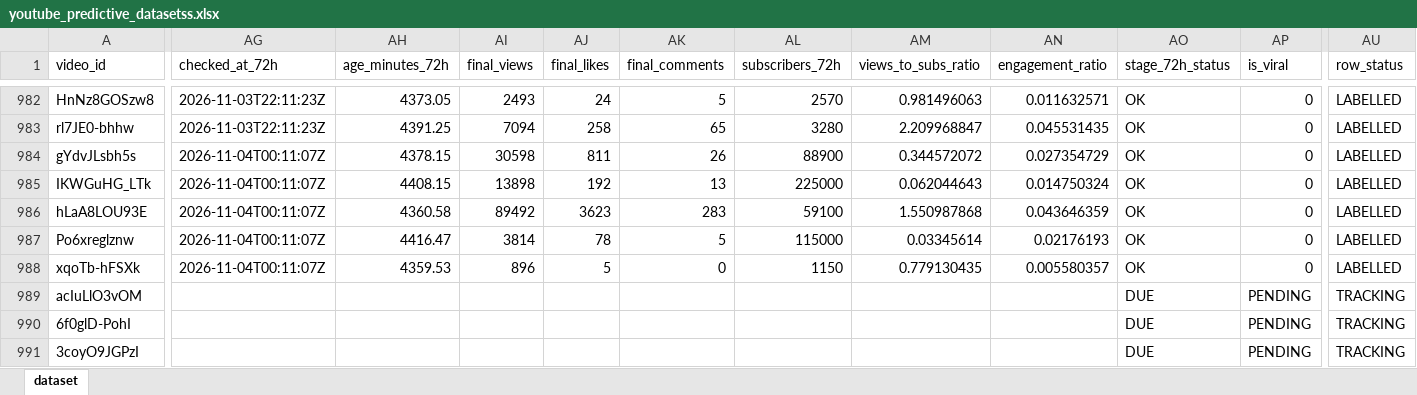
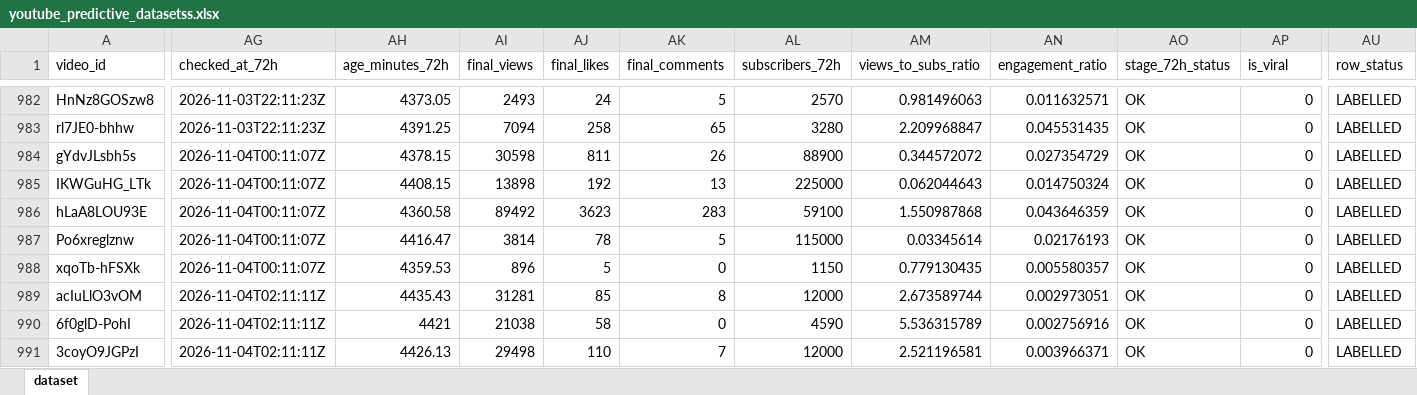
Before and after one commit to stamatis02/Bachelor-Thesislast, an Excel workbook: youtube_predictive_datasetss.xlsx, sheet dataset, drawn as a sheet; only a part is shown, gaps mark what is left out; values as stored, in another font and other column widths than the file's, no borders; the diff covers the shown part only; the diff names each change by its address in the sheet, - before the commit and + after, or states it on an @@ line.

```diff
--- a/youtube_predictive_datasetss.xlsx (sheet dataset)
+++ b/youtube_predictive_datasetss.xlsx (sheet dataset)
-AG989:AG991 (checked_at_72h): (empty)
+AG989:AG991 (checked_at_72h): 2026-11-04T02:11:11Z
-AH989 (age_minutes_72h): (empty)
+AH989 (age_minutes_72h): 4435.43
-AI989 (final_views): (empty)
+AI989 (final_views): 31281
-AJ989 (final_likes): (empty)
+AJ989 (final_likes): 85
-AK989 (final_comments): (empty)
+AK989 (final_comments): 8
-AL989 (subscribers_72h): (empty)
+AL989 (subscribers_72h): 12000
-AM989 (views_to_subs_ratio): (empty)
+AM989 (views_to_subs_ratio): 2.673589744
-AN989 (engagement_ratio): (empty)
+AN989 (engagement_ratio): 0.002973051
-AO989:AO991 (stage_72h_status): DUE
+AO989:AO991 (stage_72h_status): OK
-AP989:AP991 (is_viral): PENDING
+AP989:AP991 (is_viral): 0
-AU989:AU991 (row_status): TRACKING
+AU989:AU991 (row_status): LABELLED
-AH990 (age_minutes_72h): (empty)
+AH990 (age_minutes_72h): 4421
-AI990 (final_views): (empty)
+AI990 (final_views): 21038
-AJ990 (final_likes): (empty)
+AJ990 (final_likes): 58
-AK990 (final_comments): (empty)
+AK990 (final_comments): 0
-AL990 (subscribers_72h): (empty)
+AL990 (subscribers_72h): 4590
-AM990 (views_to_subs_ratio): (empty)
+AM990 (views_to_subs_ratio): 5.536315789
-AN990 (engagement_ratio): (empty)
+AN990 (engagement_ratio): 0.002756916
-AH991 (age_minutes_72h): (empty)
+AH991 (age_minutes_72h): 4426.13
-AI991 (final_views): (empty)
+AI991 (final_views): 29498
-AJ991 (final_likes): (empty)
+AJ991 (final_likes): 110
-AK991 (final_comments): (empty)
+AK991 (final_comments): 7
-AL991 (subscribers_72h): (empty)
+AL991 (subscribers_72h): 12000
-AM991 (views_to_subs_ratio): (empty)
+AM991 (views_to_subs_ratio): 2.521196581
-AN991 (engagement_ratio): (empty)
+AN991 (engagement_ratio): 0.003966371
```
Also changed, not shown: 8 added rows and 569 edited cells elsewhere in this sheet, 5 other files.
